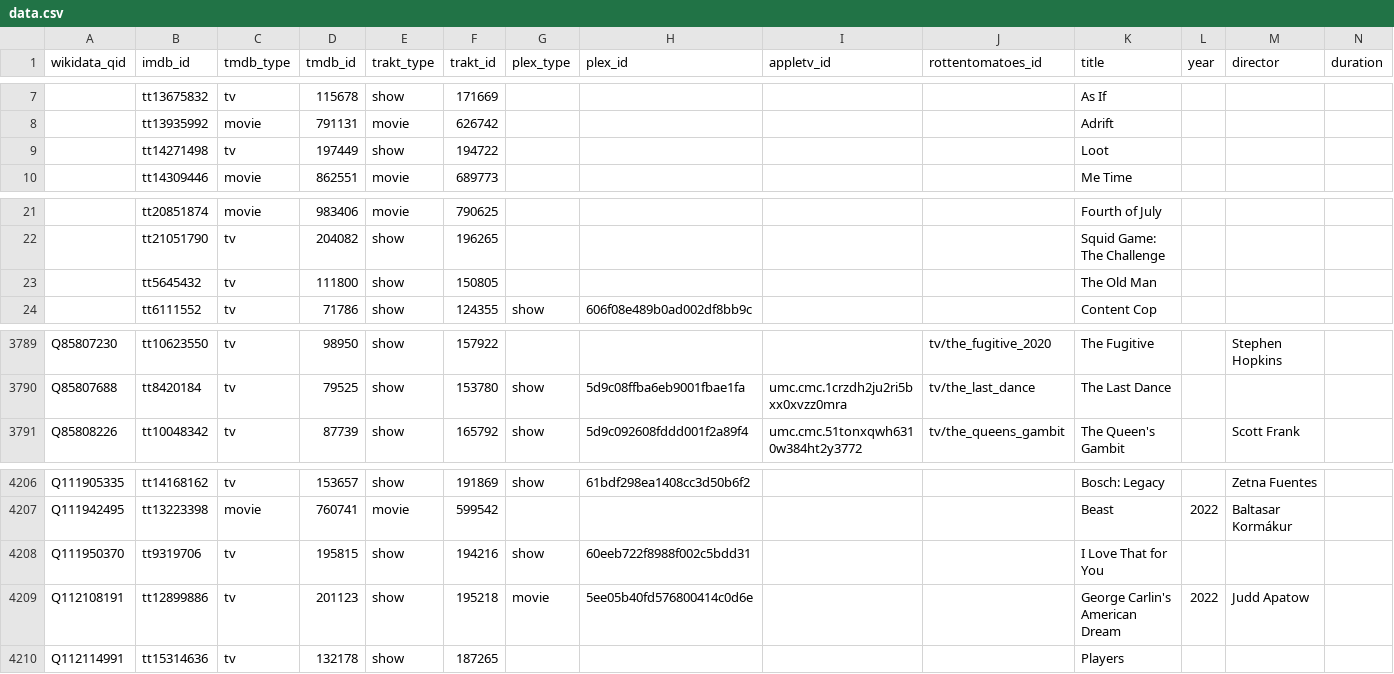
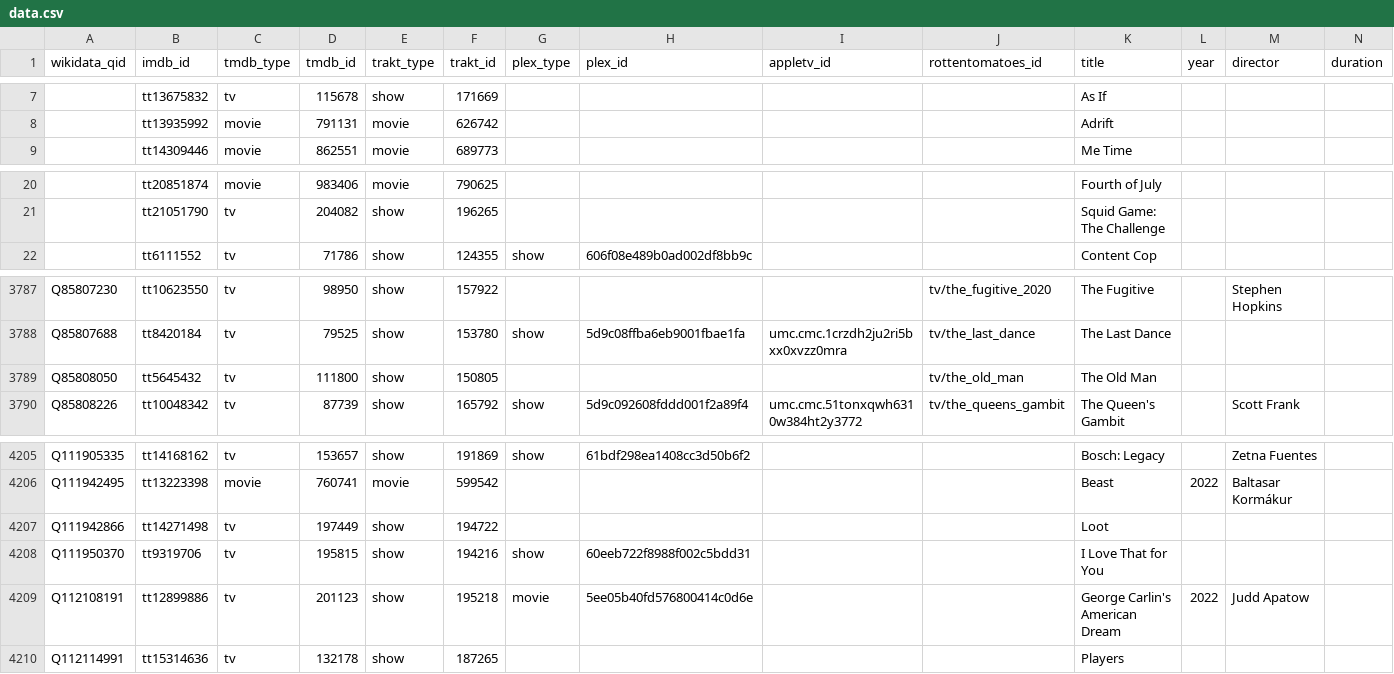
Before and after one commit to josh/pmdb, a CSV file: data.csv, drawn as a sheet; only a part is shown, gaps mark what is left out; removed rows and columns are numbered as before the commit, all else as after; rows hold the shown columns only; the diff names each change by its address in the sheet, - before the commit and + after, or states it on an @@ line.

```diff
--- a/data.csv
+++ b/data.csv
-row 9:  | tt14271498 | tv | 197449 | show | 194722 |  |  |  |  | Loot
-row 23:  | tt5645432 | tv | 111800 | show | 150805 |  |  |  |  | The Old Man
+row 3789: Q85808050 | tt5645432 | tv | 111800 | show | 150805 |  |  |  | tv/the_old_man | The Old Man
+row 4207: Q111942866 | tt14271498 | tv | 197449 | show | 194722 |  |  |  |  | Loot
```
Also changed, not shown: 1 other file.
